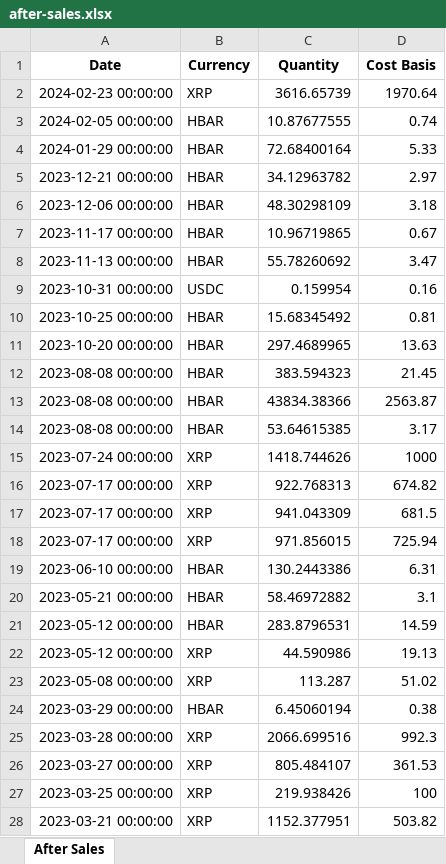
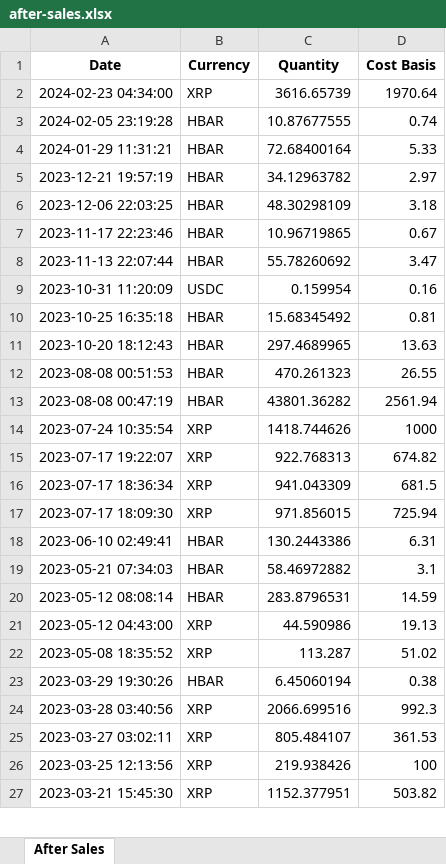
Before and after one commit to jtheriault17/crypto-excel, an Excel workbook: workbooks/after-sales.xlsx, sheet After Sales, drawn as a sheet; only a part is shown; values as stored, in another font and other column widths than the file's, no borders; removed rows and columns are numbered as before the commit, all else as after; the diff covers the shown part only; the diff names each change by its address in the sheet, - before the commit and + after, or states it on an @@ line.

```diff
--- a/workbooks/after-sales.xlsx (sheet After Sales)
+++ b/workbooks/after-sales.xlsx (sheet After Sales)
-A2 (Date): 2024-02-23 00:00:00
+A2 (Date): 2024-02-23 04:34:00
-A3 (Date): 2024-02-05 00:00:00
+A3 (Date): 2024-02-05 23:19:28
-A4 (Date): 2024-01-29 00:00:00
+A4 (Date): 2024-01-29 11:31:21
-A5 (Date): 2023-12-21 00:00:00
+A5 (Date): 2023-12-21 19:57:19
-A6 (Date): 2023-12-06 00:00:00
+A6 (Date): 2023-12-06 22:03:25
-A7 (Date): 2023-11-17 00:00:00
+A7 (Date): 2023-11-17 22:23:46
-A8 (Date): 2023-11-13 00:00:00
+A8 (Date): 2023-11-13 22:07:44
-A9 (Date): 2023-10-31 00:00:00
+A9 (Date): 2023-10-31 11:20:09
-A10 (Date): 2023-10-25 00:00:00
+A10 (Date): 2023-10-25 16:35:18
-A11 (Date): 2023-10-20 00:00:00
+A11 (Date): 2023-10-20 18:12:43
-row 12: 2023-08-08 00:00:00 | HBAR | 383.594323 | 21.45
-row 13: 2023-08-08 00:00:00 | HBAR | 43834.38366 | 2563.87
-row 14: 2023-08-08 00:00:00 | HBAR | 53.64615385 | 3.17
+row 12: 2023-08-08 00:51:53 | HBAR | 470.261323 | 26.55
+row 13: 2023-08-08 00:47:19 | HBAR | 43801.36282 | 2561.94
-A14 (Date): 2023-07-24 00:00:00
+A14 (Date): 2023-07-24 10:35:54
-A15 (Date): 2023-07-17 00:00:00
+A15 (Date): 2023-07-17 19:22:07
-A16 (Date): 2023-07-17 00:00:00
+A16 (Date): 2023-07-17 18:36:34
-A17 (Date): 2023-07-17 00:00:00
+A17 (Date): 2023-07-17 18:09:30
-A18 (Date): 2023-06-10 00:00:00
+A18 (Date): 2023-06-10 02:49:41
-A19 (Date): 2023-05-21 00:00:00
+A19 (Date): 2023-05-21 07:34:03
-A20 (Date): 2023-05-12 00:00:00
+A20 (Date): 2023-05-12 08:08:14
-A21 (Date): 2023-05-12 00:00:00
+A21 (Date): 2023-05-12 04:43:00
-A22 (Date): 2023-05-08 00:00:00
+A22 (Date): 2023-05-08 18:35:52
-A23 (Date): 2023-03-29 00:00:00
+A23 (Date): 2023-03-29 19:30:26
-A24 (Date): 2023-03-28 00:00:00
+A24 (Date): 2023-03-28 03:40:56
-A25 (Date): 2023-03-27 00:00:00
+A25 (Date): 2023-03-27 03:02:11
-A26 (Date): 2023-03-25 00:00:00
+A26 (Date): 2023-03-25 12:13:56
-A27 (Date): 2023-03-21 00:00:00
+A27 (Date): 2023-03-21 15:45:30
```
Also changed, not shown: 18 edited cells elsewhere in this sheet, 2 other files.
